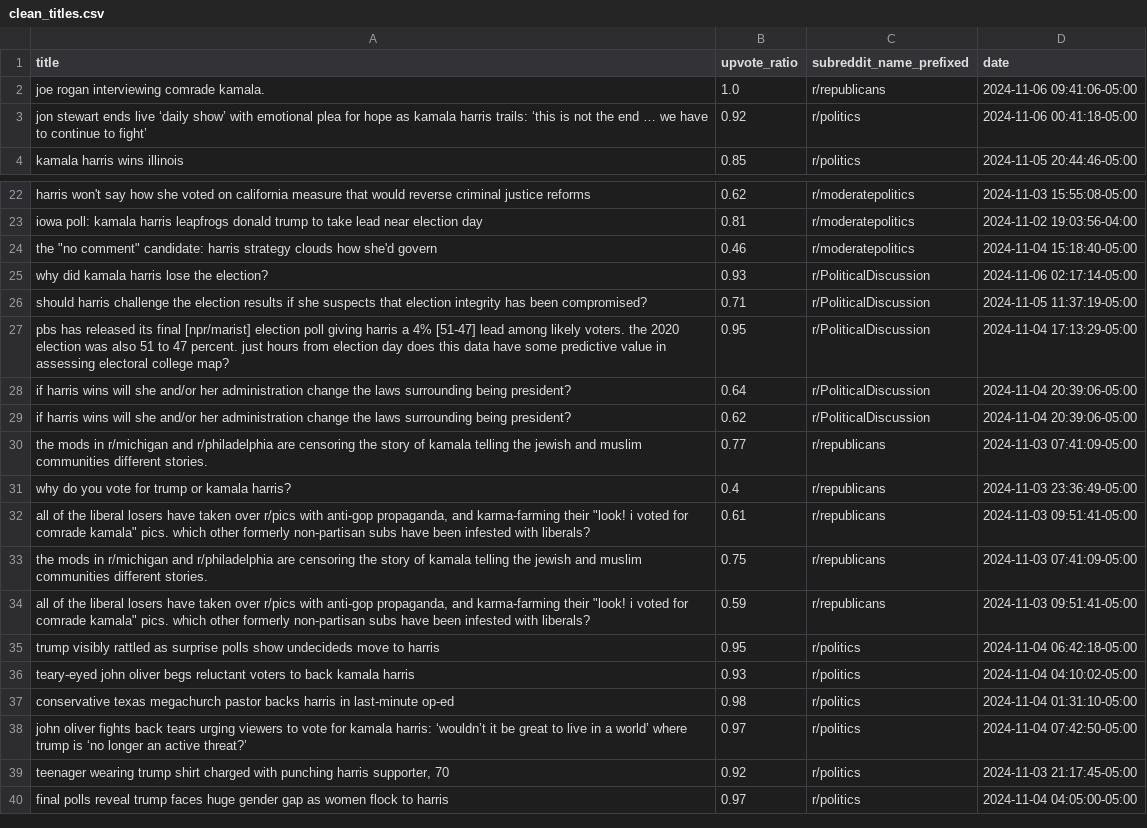
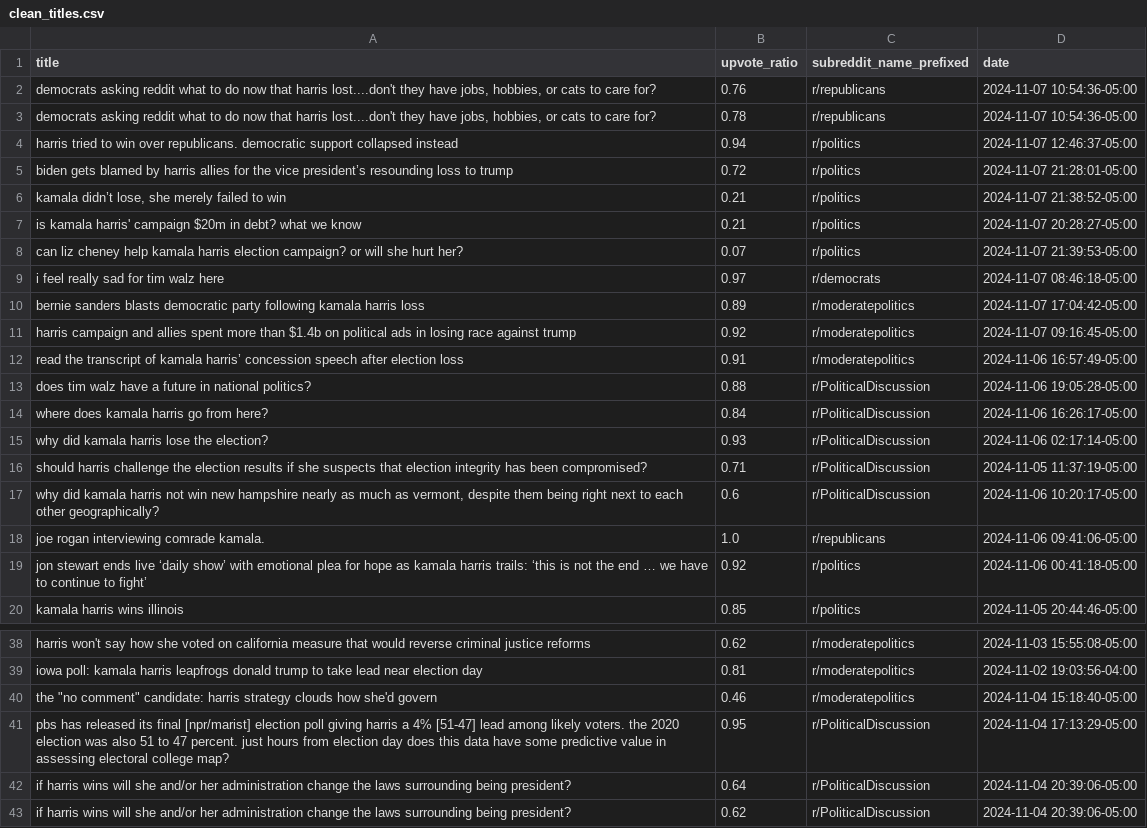
Before and after one commit to kenedyducheine/Harris_and_Walz, a CSV file: output/clean_titles.csv, drawn as a sheet; only a part is shown, gaps mark what is left out; the shorter side is filled out with more unchanged rows.

Commit message:
Post election push

```diff
--- a/output/clean_titles.csv
+++ b/output/clean_titles.csv
@@ -1,2 +1,18 @@
 title,upvote_ratio,subreddit_name_prefixed,date
+"democrats asking reddit what to do now that harris lost....don't they have jobs, hobbies, or cats to care for? ",0.76,r/republicans,2024-11-07 10:54:36-05:00
+"democrats asking reddit what to do now that harris lost....don't they have jobs, hobbies, or cats to care for? ",0.78,r/republicans,2024-11-07 10:54:36-05:00
+harris tried to win over republicans. democratic support collapsed instead,0.94,r/politics,2024-11-07 12:46:37-05:00
+biden gets blamed by harris allies for the vice president’s resounding loss to trump,0.72,r/politics,2024-11-07 21:28:01-05:00
+"kamala didn’t lose, she merely failed to win",0.21,r/politics,2024-11-07 21:38:52-05:00
+is kamala harris' campaign $20m in debt? what we know,0.21,r/politics,2024-11-07 20:28:27-05:00
+can liz cheney help kamala harris election campaign? or will she hurt her?,0.07,r/politics,2024-11-07 21:39:53-05:00
+i feel really sad for tim walz here,0.97,r/democrats,2024-11-07 08:46:18-05:00
+bernie sanders blasts democratic party following kamala harris loss,0.89,r/moderatepolitics,2024-11-07 17:04:42-05:00
+harris campaign and allies spent more than $1.4b on political ads in losing race against trump,0.92,r/moderatepolitics,2024-11-07 09:16:45-05:00
+read the transcript of kamala harris’ concession speech after election loss,0.91,r/moderatepolitics,2024-11-06 16:57:49-05:00
+does tim walz have a future in national politics?,0.88,r/PoliticalDiscussion,2024-11-06 19:05:28-05:00
+where does kamala harris go from here?,0.84,r/PoliticalDiscussion,2024-11-06 16:26:17-05:00
+why did kamala harris lose the election?,0.93,r/PoliticalDiscussion,2024-11-06 02:17:14-05:00
+should harris challenge the election results if she suspects that election integrity has been compromised?,0.71,r/PoliticalDiscussion,2024-11-05 11:37:19-05:00
+"why did kamala harris not win new hampshire nearly as much as vermont, despite them being right next to each other geographically?",0.6,r/PoliticalDiscussion,2024-11-06 10:20:17-05:00
 joe rogan interviewing comrade kamala.,1.0,r/republicans,2024-11-06 09:41:06-05:00
@@ -24,4 +40,2 @@ iowa poll: kamala harris leapfrogs donald trump to take lead near election day,0
 "the ""no comment"" candidate: harris strategy clouds how she'd govern",0.46,r/moderatepolitics,2024-11-04 15:18:40-05:00
-why did kamala harris lose the election?,0.93,r/PoliticalDiscussion,2024-11-06 02:17:14-05:00
-should harris challenge the election results if she suspects that election integrity has been compromised?,0.71,r/PoliticalDiscussion,2024-11-05 11:37:19-05:00
 pbs has released its final [npr/marist] election poll giving harris a 4% [51-47] lead among likely voters. the 2020 election was also 51 to 47 percent.  just hours from election day does this data have some predictive value in assessing electoral college map? ,0.95,r/PoliticalDiscussion,2024-11-04 17:13:29-05:00
```
Also changed, not shown: output/titles.csv.
